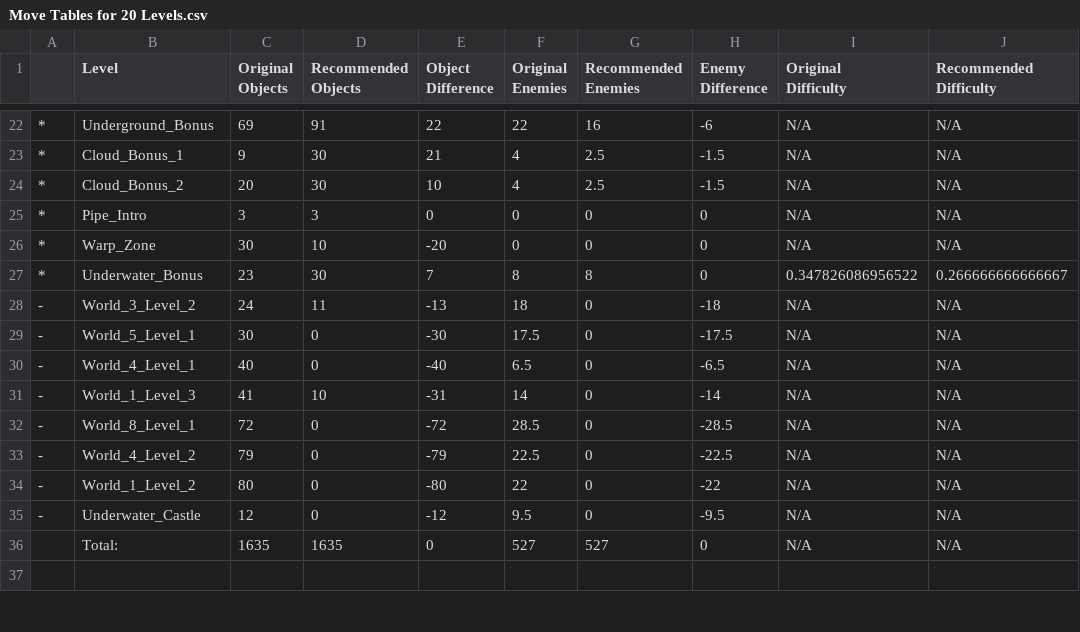
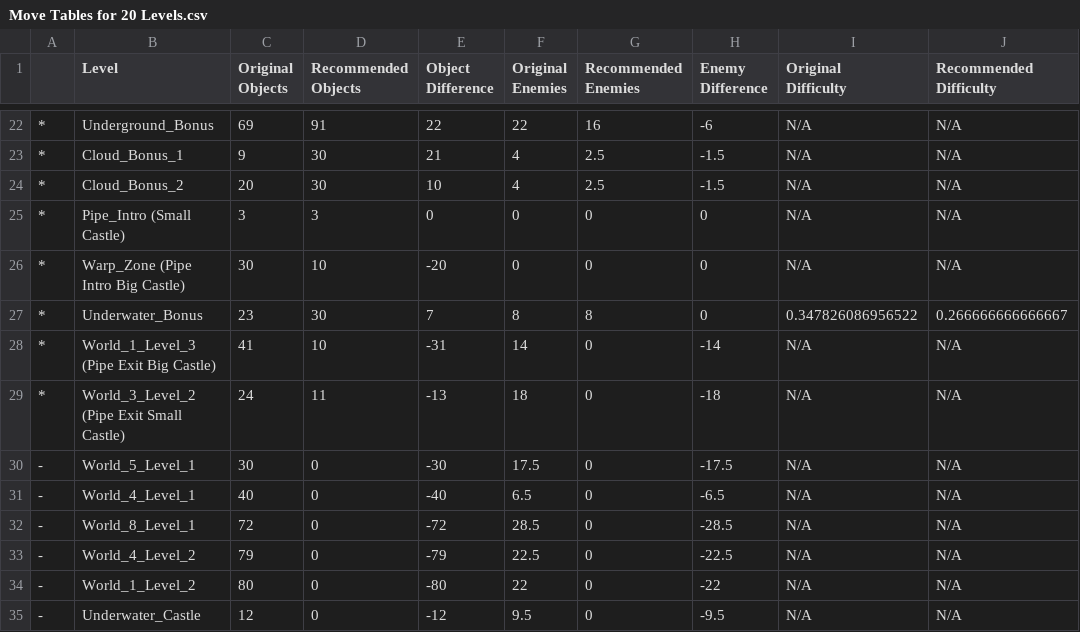
Before and after one commit to Coolcord/Level-Headed, a CSV file: SMB1/Research_Docs/Move Tables for 20 Levels.csv, drawn as a sheet; only a part is shown, gaps mark what is left out; the shorter side is filled out with more unchanged rows.

Commit message:
Added a generator for Pipe intros that is currently unused

```diff
--- a/SMB1/Research_Docs/Move Tables for 20 Levels.csv
+++ b/SMB1/Research_Docs/Move Tables for 20 Levels.csv
@@ -32,9 +32,9 @@ Difficulty"
 *,Cloud_Bonus_2,20,30,10,4,2.5,-1.5,N/A,N/A
-*,Pipe_Intro,3,3,0,0,0,0,N/A,N/A
-*,Warp_Zone,30,10,-20,0,0,0,N/A,N/A
+*,Pipe_Intro (Small Castle),3,3,0,0,0,0,N/A,N/A
+*,Warp_Zone (Pipe Intro Big Castle),30,10,-20,0,0,0,N/A,N/A
 *,Underwater_Bonus,23,30,7,8,8,0,0.347826086956522,0.266666666666667
--,World_3_Level_2,24,11,-13,18,0,-18,N/A,N/A
+*,World_1_Level_3 (Pipe Exit Big Castle),41,10,-31,14,0,-14,N/A,N/A
+*,World_3_Level_2 (Pipe Exit Small Castle),24,11,-13,18,0,-18,N/A,N/A
 -,World_5_Level_1,30,0,-30,17.5,0,-17.5,N/A,N/A
 -,World_4_Level_1,40,0,-40,6.5,0,-6.5,N/A,N/A
--,World_1_Level_3,41,10,-31,14,0,-14,N/A,N/A
 -,World_8_Level_1,72,0,-72,28.5,0,-28.5,N/A,N/A
```
Also changed, not shown: 16 other files.
